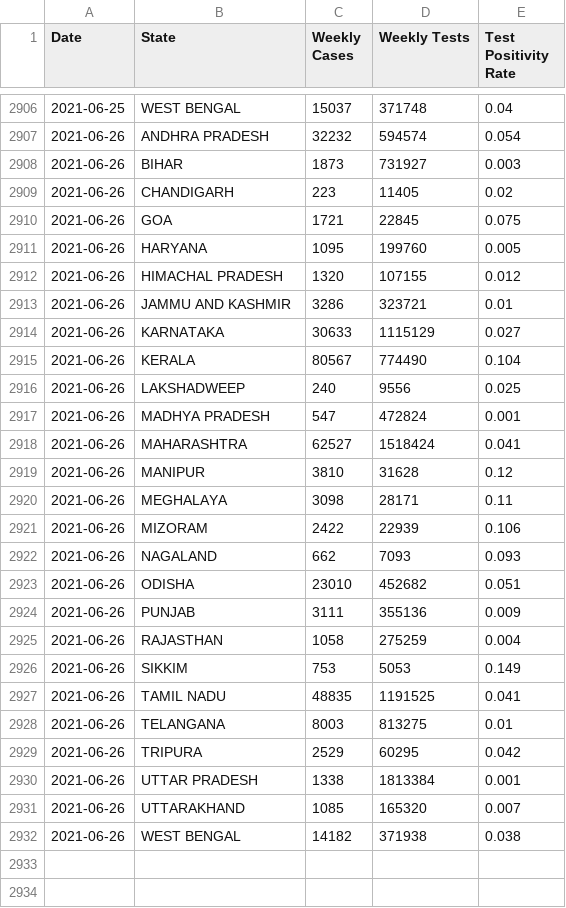
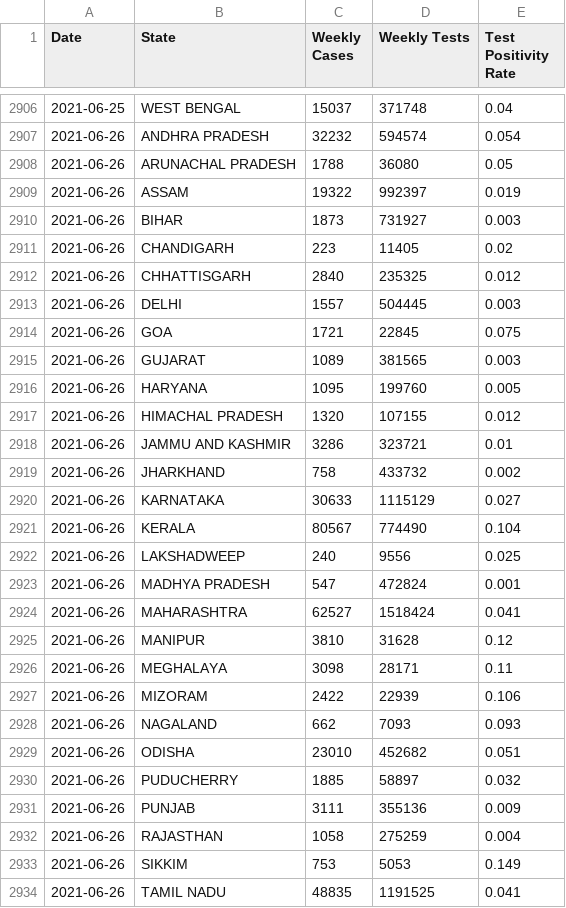
Before and after one commit to aatishb/indiatestpositivitydata, a CSV file: statedata.csv, drawn as a sheet; only a part is shown, gaps mark what is left out; the shorter side is filled out with more unchanged rows.

```diff
--- a/statedata.csv
+++ b/statedata.csv
@@ -2907,5 +2907,10 @@ Date,State,Weekly Cases,Weekly Tests,Test Positivity Rate
 2021-06-26,ANDHRA PRADESH,32232,594574,0.054
+2021-06-26,ARUNACHAL PRADESH,1788,36080,0.05
+2021-06-26,ASSAM,19322,992397,0.019
 2021-06-26,BIHAR,1873,731927,0.003
 2021-06-26,CHANDIGARH,223,11405,0.02
+2021-06-26,CHHATTISGARH,2840,235325,0.012
+2021-06-26,DELHI,1557,504445,0.003
 2021-06-26,GOA,1721,22845,0.075
+2021-06-26,GUJARAT,1089,381565,0.003
 2021-06-26,HARYANA,1095,199760,0.005
@@ -2913,2 +2918,3 @@ Date,State,Weekly Cases,Weekly Tests,Test Positivity Rate
 2021-06-26,JAMMU AND KASHMIR,3286,323721,0.01
+2021-06-26,JHARKHAND,758,433732,0.002
 2021-06-26,KARNATAKA,30633,1115129,0.027
@@ -2923,2 +2929,3 @@ Date,State,Weekly Cases,Weekly Tests,Test Positivity Rate
 2021-06-26,ODISHA,23010,452682,0.051
+2021-06-26,PUDUCHERRY,1885,58897,0.032
 2021-06-26,PUNJAB,3111,355136,0.009
```
